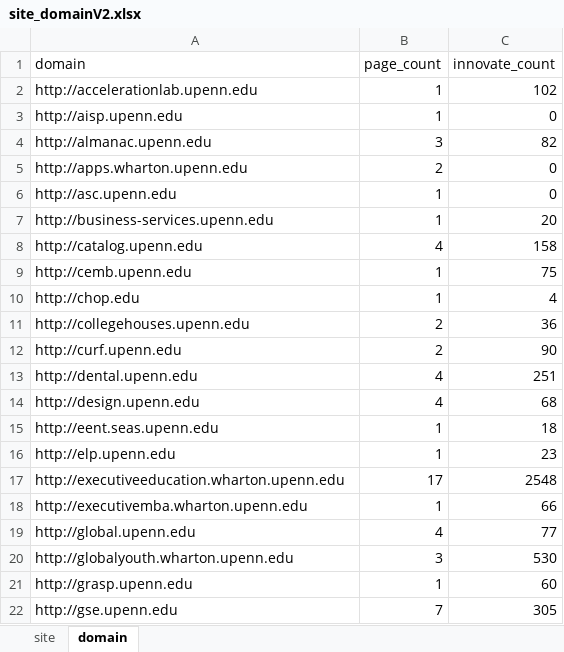
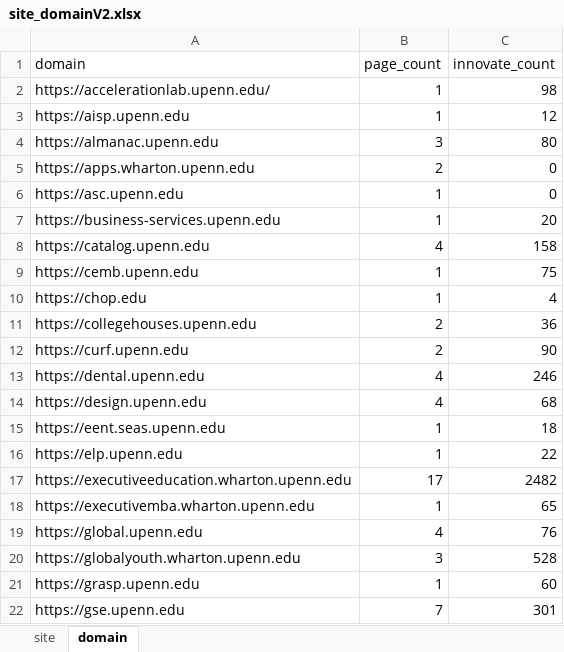
Before and after one commit to MackInstitute/PennEcosystem, an Excel workbook: site_domainV2.xlsx, sheet domain, drawn as a sheet; only a part is shown; values as stored, in another font and other column widths than the file's, no cell formats; the diff covers the shown part only; the diff names each change by its address in the sheet, - before the commit and + after, or states it on an @@ line.

```diff
--- a/site_domainV2.xlsx (sheet domain)
+++ b/site_domainV2.xlsx (sheet domain)
-A2 (domain): http://accelerationlab.upenn.edu
+A2 (domain): https://accelerationlab.upenn.edu/
-C2 (innovate_count): 102
+C2 (innovate_count): 98
-A3 (domain): http://aisp.upenn.edu
+A3 (domain): https://aisp.upenn.edu
-C3 (innovate_count): 0
+C3 (innovate_count): 12
-A4 (domain): http://almanac.upenn.edu
+A4 (domain): https://almanac.upenn.edu
-C4 (innovate_count): 82
+C4 (innovate_count): 80
-A5 (domain): http://apps.wharton.upenn.edu
+A5 (domain): https://apps.wharton.upenn.edu
-A6 (domain): http://asc.upenn.edu
+A6 (domain): https://asc.upenn.edu
-A7 (domain): http://business-services.upenn.edu
+A7 (domain): https://business-services.upenn.edu
-A8 (domain): http://catalog.upenn.edu
+A8 (domain): https://catalog.upenn.edu
-A9 (domain): http://cemb.upenn.edu
+A9 (domain): https://cemb.upenn.edu
-A10 (domain): http://chop.edu
+A10 (domain): https://chop.edu
-A11 (domain): http://collegehouses.upenn.edu
+A11 (domain): https://collegehouses.upenn.edu
-A12 (domain): http://curf.upenn.edu
+A12 (domain): https://curf.upenn.edu
-A13 (domain): http://dental.upenn.edu
+A13 (domain): https://dental.upenn.edu
-C13 (innovate_count): 251
+C13 (innovate_count): 246
-A14 (domain): http://design.upenn.edu
+A14 (domain): https://design.upenn.edu
-A15 (domain): http://eent.seas.upenn.edu
+A15 (domain): https://eent.seas.upenn.edu
-A16 (domain): http://elp.upenn.edu
+A16 (domain): https://elp.upenn.edu
-C16 (innovate_count): 23
+C16 (innovate_count): 22
-A17 (domain): http://executiveeducation.wharton.upenn.edu
+A17 (domain): https://executiveeducation.wharton.upenn.edu
-C17 (innovate_count): 2548
+C17 (innovate_count): 2482
-A18 (domain): http://executivemba.wharton.upenn.edu
+A18 (domain): https://executivemba.wharton.upenn.edu
-C18 (innovate_count): 66
+C18 (innovate_count): 65
-A19 (domain): http://global.upenn.edu
+A19 (domain): https://global.upenn.edu
-C19 (innovate_count): 77
+C19 (innovate_count): 76
-A20 (domain): http://globalyouth.wharton.upenn.edu
+A20 (domain): https://globalyouth.wharton.upenn.edu
-C20 (innovate_count): 530
+C20 (innovate_count): 528
-A21 (domain): http://grasp.upenn.edu
+A21 (domain): https://grasp.upenn.edu
-A22 (domain): http://gse.upenn.edu
+A22 (domain): https://gse.upenn.edu
-C22 (innovate_count): 305
+C22 (innovate_count): 301
```
Also changed, not shown: 79 edited cells elsewhere in this sheet, sheet site, cell formats.
